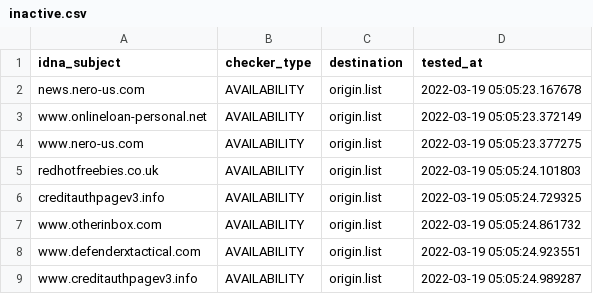
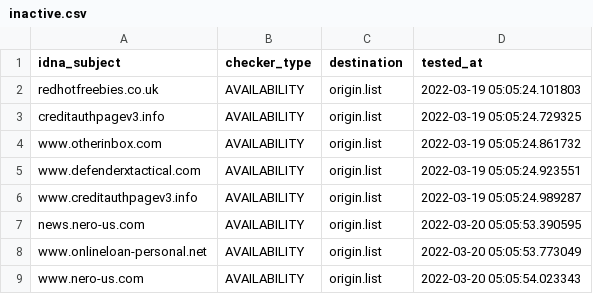
Before and after one commit to dead-hosts/add.Spam_git_FadeMind, a CSV file: .pyfunceble/inactive.csv, drawn as a sheet.

```diff
--- a/.pyfunceble/inactive.csv
+++ b/.pyfunceble/inactive.csv
@@ -1,5 +1,2 @@
 idna_subject,checker_type,destination,tested_at
-news.nero-us.com,AVAILABILITY,origin.list,2022-03-19 05:05:23.167678
-www.onlineloan-personal.net,AVAILABILITY,origin.list,2022-03-19 05:05:23.372149
-www.nero-us.com,AVAILABILITY,origin.list,2022-03-19 05:05:23.377275
 redhotfreebies.co.uk,AVAILABILITY,origin.list,2022-03-19 05:05:24.101803
@@ -9 +6,4 @@ www.defenderxtactical.com,AVAILABILITY,origin.list,2022-03-19 05:05:24.923551
 www.creditauthpagev3.info,AVAILABILITY,origin.list,2022-03-19 05:05:24.989287
+news.nero-us.com,AVAILABILITY,origin.list,2022-03-20 05:05:53.390595
+www.onlineloan-personal.net,AVAILABILITY,origin.list,2022-03-20 05:05:53.773049
+www.nero-us.com,AVAILABILITY,origin.list,2022-03-20 05:05:54.023343
```
Also changed, not shown: 12 other files.
